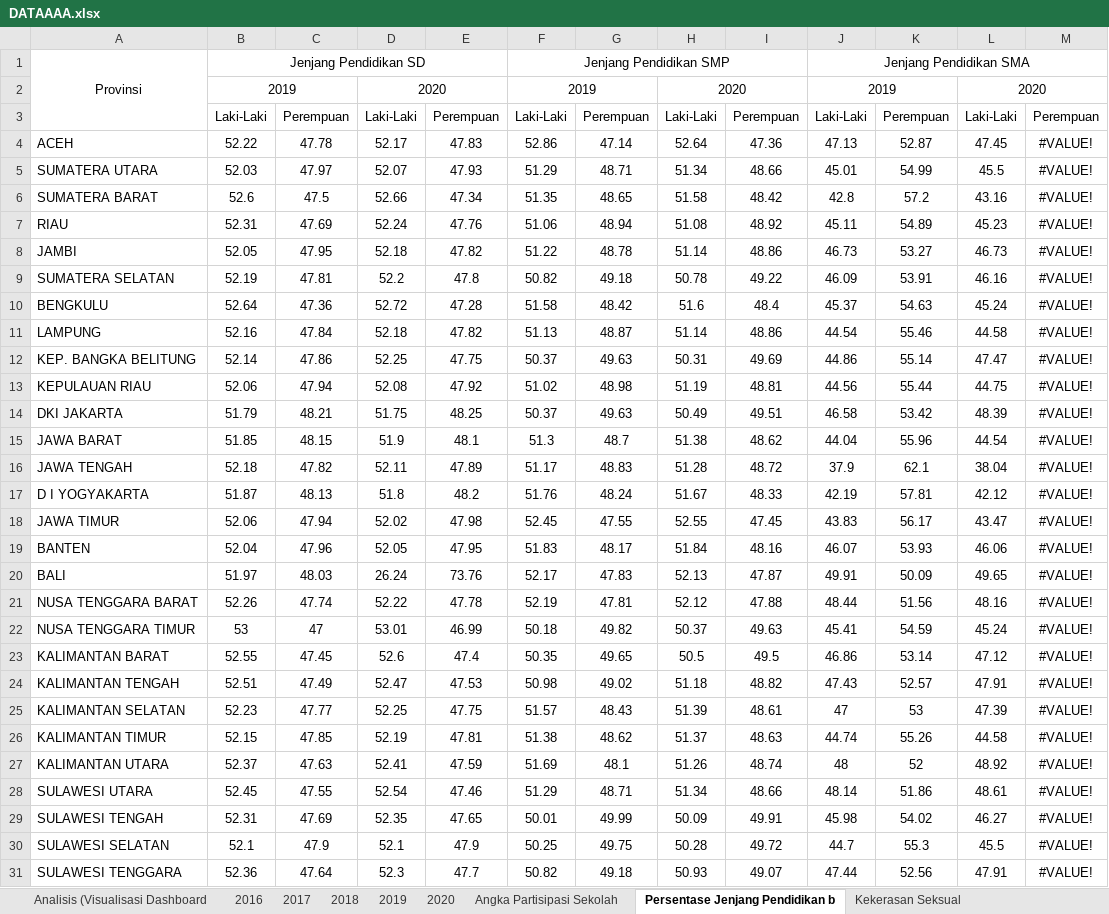
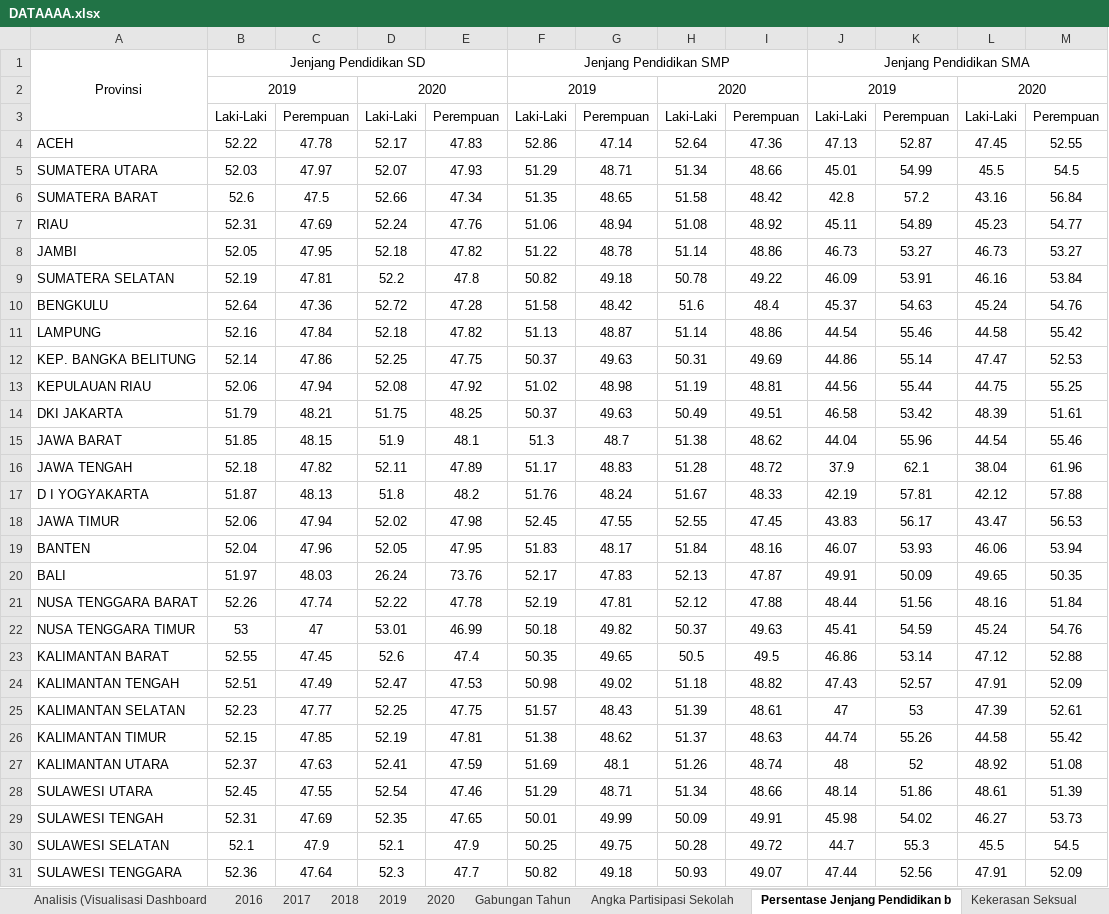
Before and after one commit to ChristianGunawan/DA_ED5, an Excel workbook: DATAAAA.xlsx, sheet Persentase Jenjang Pendidikan b, drawn as a sheet; only a part is shown; values as stored, in another font and other column widths than the file's, no borders; charts and pictures not drawn; the diff covers the shown part only; the diff names each change by its address in the sheet, - before the commit and + after, or states it on an @@ line.

```diff
--- a/DATAAAA.xlsx (sheet Persentase Jenjang Pendidikan b)
+++ b/DATAAAA.xlsx (sheet Persentase Jenjang Pendidikan b)
+sheet tab: Gabungan Tahun
-M4: #VALUE!
+M4: 52.55
-M5: #VALUE!
+M5: 54.5
-M6: #VALUE!
+M6: 56.84
-M7: #VALUE!
+M7: 54.77
-M8: #VALUE!
+M8: 53.27
-M9: #VALUE!
+M9: 53.84
-M10: #VALUE!
+M10: 54.76
-M11: #VALUE!
+M11: 55.42
-M12: #VALUE!
+M12: 52.53
-M13: #VALUE!
+M13: 55.25
-M14: #VALUE!
+M14: 51.61
-M15: #VALUE!
+M15: 55.46
-M16: #VALUE!
+M16: 61.96
-M17: #VALUE!
+M17: 57.88
-M18: #VALUE!
+M18: 56.53
-M19: #VALUE!
+M19: 53.94
-M20: #VALUE!
+M20: 50.35
-M21: #VALUE!
+M21: 51.84
-M22: #VALUE!
+M22: 54.76
-M23: #VALUE!
+M23: 52.88
-M24: #VALUE!
+M24: 52.09
-M25: #VALUE!
+M25: 52.61
-M26: #VALUE!
+M26: 55.42
-M27: #VALUE!
+M27: 51.08
-M28: #VALUE!
+M28: 51.39
-M29: #VALUE!
+M29: 53.73
-M30: #VALUE!
+M30: 54.5
-M31: #VALUE!
+M31: 52.09
```
Also changed, not shown: 6 edited cells elsewhere in this sheet, sheet 2020, sheet Analisis (Visualisasi Dashboard, charts or pictures.
